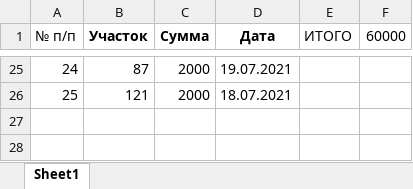
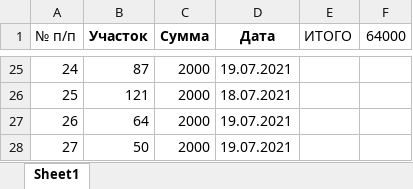
Before and after one commit to junaart/Tiliktino, an Excel workbook: Сбор 17_07_2021.xlsx, sheet Sheet1, drawn as a sheet; only a part is shown, gaps mark what is left out; values as stored, in another font and other column widths than the file's, no borders; the diff names each change by its address in the sheet, - before the commit and + after, or states it on an @@ line.

Commit message:
участок 50

```diff
--- a/Сбор 17_07_2021.xlsx (sheet Sheet1)
+++ b/Сбор 17_07_2021.xlsx (sheet Sheet1)
-F1: 60000
+F1: 64000
+row 27: 26 | 64 | 2000 | 19.07.2021
+row 28: 27 | 50 | 2000 | 19.07.2021
```
Also changed, not shown: 1 other file.
